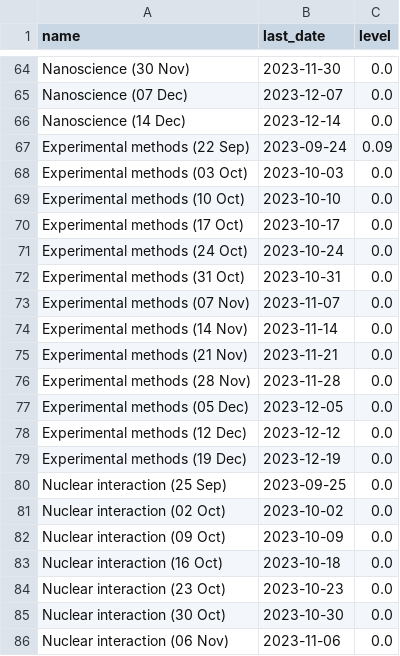
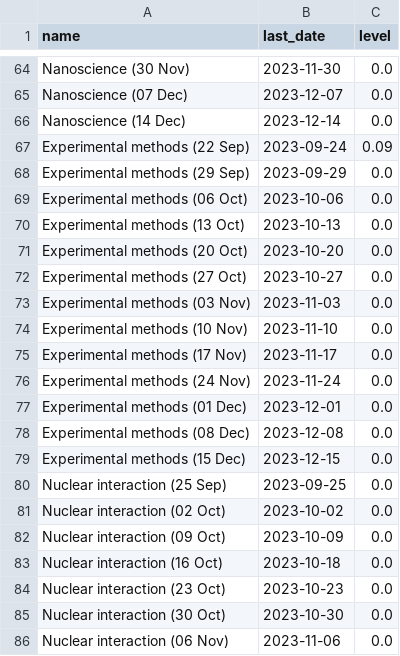
Before and after one commit to SoleilVermeil/brain-loop, a CSV file: schedules/ph_ma3/2023-09-24.csv, drawn as a sheet; only a part is shown, gaps mark what is left out.

```diff
--- a/schedules/ph_ma3/2023-09-24.csv
+++ b/schedules/ph_ma3/2023-09-24.csv
@@ -67,14 +67,14 @@ Nanoscience (14 Dec);2023-12-14;0.0
 Experimental methods (22 Sep);2023-09-24;0.09
-Experimental methods (03 Oct);2023-10-03;0.0
-Experimental methods (10 Oct);2023-10-10;0.0
-Experimental methods (17 Oct);2023-10-17;0.0
-Experimental methods (24 Oct);2023-10-24;0.0
-Experimental methods (31 Oct);2023-10-31;0.0
-Experimental methods (07 Nov);2023-11-07;0.0
-Experimental methods (14 Nov);2023-11-14;0.0
-Experimental methods (21 Nov);2023-11-21;0.0
-Experimental methods (28 Nov);2023-11-28;0.0
-Experimental methods (05 Dec);2023-12-05;0.0
-Experimental methods (12 Dec);2023-12-12;0.0
-Experimental methods (19 Dec);2023-12-19;0.0
+Experimental methods (29 Sep);2023-09-29;0.0
+Experimental methods (06 Oct);2023-10-06;0.0
+Experimental methods (13 Oct);2023-10-13;0.0
+Experimental methods (20 Oct);2023-10-20;0.0
+Experimental methods (27 Oct);2023-10-27;0.0
+Experimental methods (03 Nov);2023-11-03;0.0
+Experimental methods (10 Nov);2023-11-10;0.0
+Experimental methods (17 Nov);2023-11-17;0.0
+Experimental methods (24 Nov);2023-11-24;0.0
+Experimental methods (01 Dec);2023-12-01;0.0
+Experimental methods (08 Dec);2023-12-08;0.0
+Experimental methods (15 Dec);2023-12-15;0.0
 Nuclear interaction (25 Sep);2023-09-25;0.0
```
Also changed, not shown: schedules/ph_ma3/2023-09-25.csv, schedules/ph_ma3/2023-09-26.csv, 3 other files.
